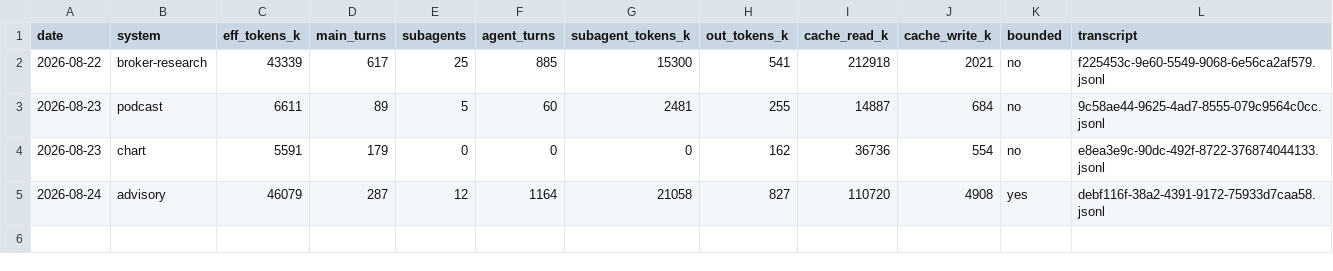
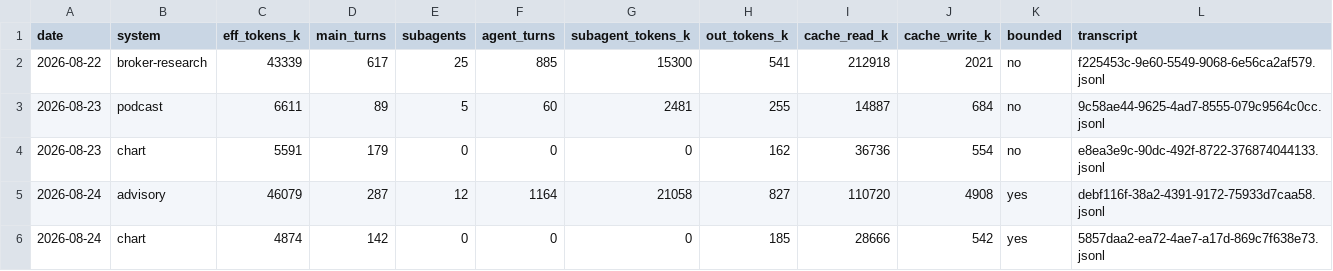
Before and after one commit to GunDamnBoy/kb-core, a CSV file: metrics/usage.csv, drawn as a sheet; the diff names each change by its address in the sheet, - before the commit and + after, or states it on an @@ line.

Commit message:
chore(auto): kb-core 快照 2026-08-24 12:09

```diff
--- a/metrics/usage.csv
+++ b/metrics/usage.csv
+row 6: 2026-08-24 | chart | 4874 | 142 | 0 | 0 | 0 | 185 | 28666 | 542 | yes | 5857daa2-ea72-4ae7-a17d-869c7f638e73.jsonl
```
